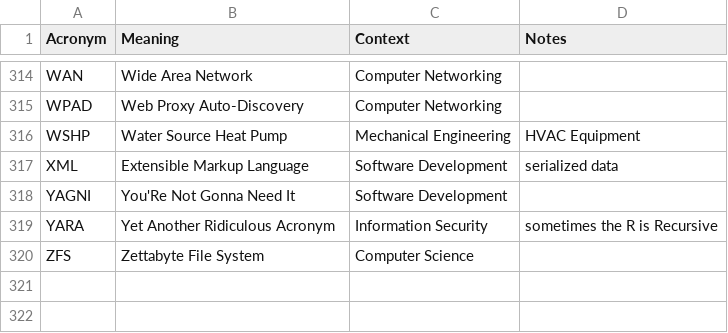
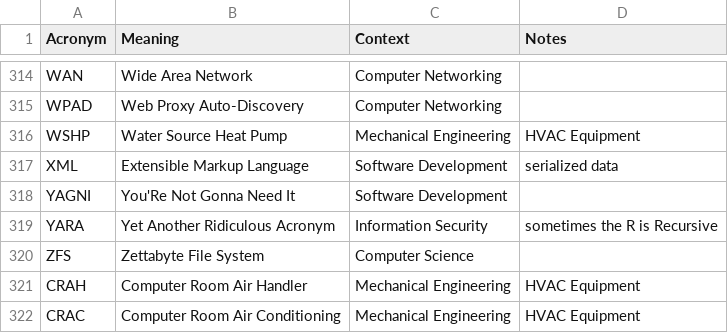
Before and after one commit to chadmando/acronyms, a CSV file: acronyms.csv, drawn as a sheet; only a part is shown, gaps mark what is left out; the diff names each change by its address in the sheet, - before the commit and + after, or states it on an @@ line.

Commit message:
Update acronyms.csv

```diff
--- a/acronyms.csv
+++ b/acronyms.csv
+row 321: CRAH | Computer Room Air Handler | Mechanical Engineering | HVAC Equipment
+row 322: CRAC | Computer Room Air Conditioning | Mechanical Engineering | HVAC Equipment
```
